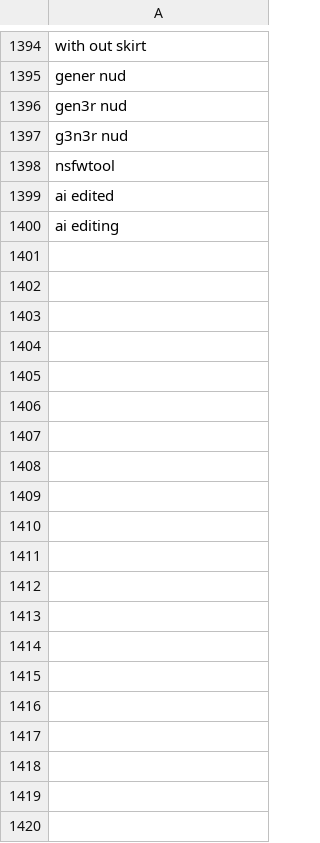
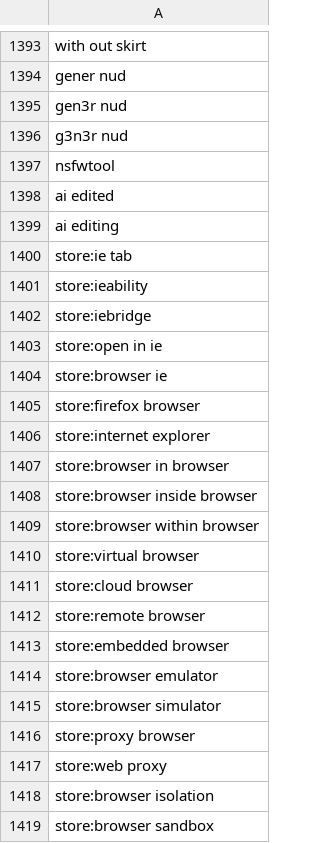
Before and after one commit to NightmaREE3Z/Focus-Master, a CSV file: blocker/lists/blockedTerms.csv, drawn as a sheet; only a part is shown, gaps mark what is left out; the diff covers the shown part only.

Commit message:
Sync BraveFox Focus Master blockedTerms.csv

```diff
--- a/blocker/lists/blockedTerms.csv
+++ b/blocker/lists/blockedTerms.csv
@@ -1400 +1399,21 @@ ai edited
 ai editing
+store:ie tab
+store:ieability
+store:iebridge
+store:open in ie
+store:browser ie
+store:firefox browser
+store:internet explorer
+store:browser in browser
+store:browser inside browser
+store:browser within browser
+store:virtual browser
+store:cloud browser
+store:remote browser
+store:embedded browser
+store:browser emulator
+store:browser simulator
+store:proxy browser
+store:web proxy
+store:browser isolation
+store:browser sandbox
```
Also changed, not shown: 18 added rows and 1 removed row elsewhere in this file.
